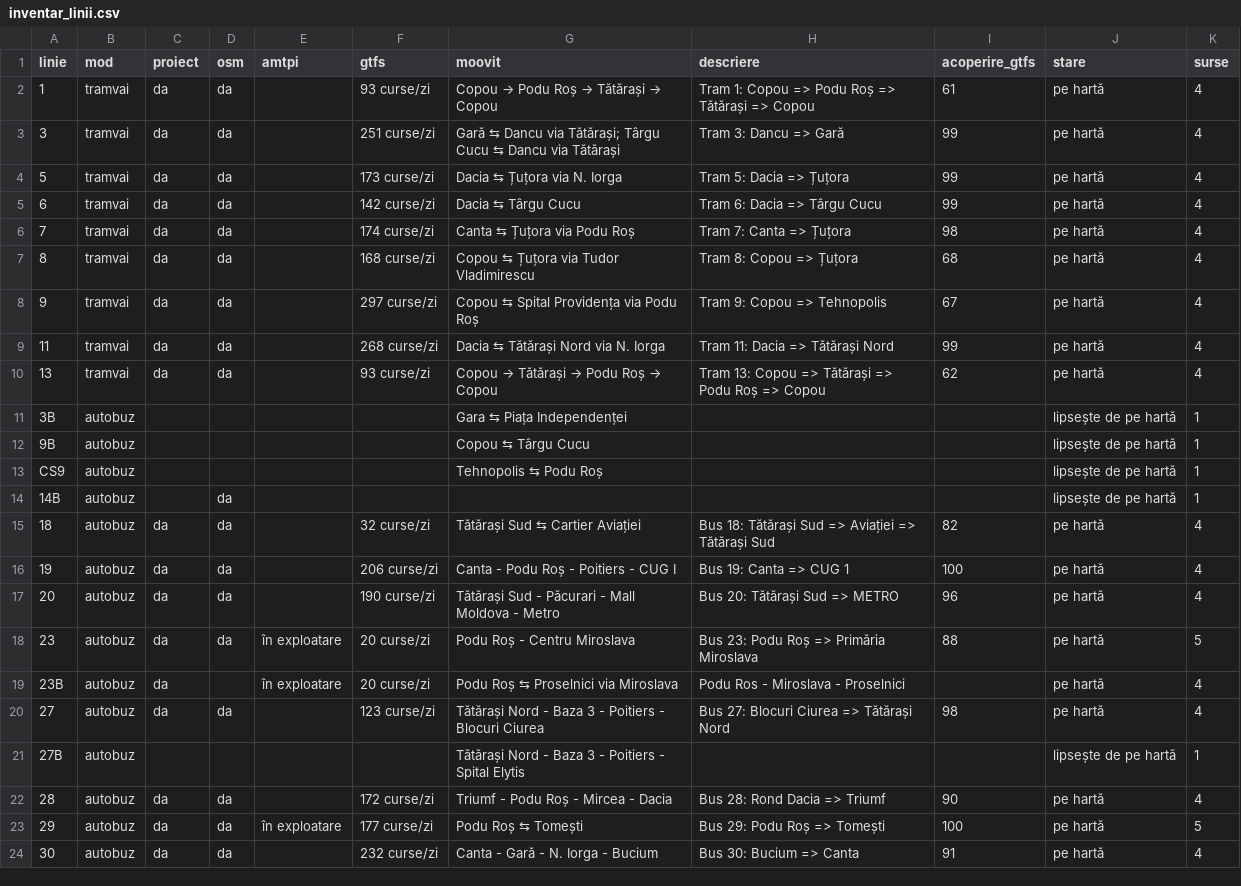
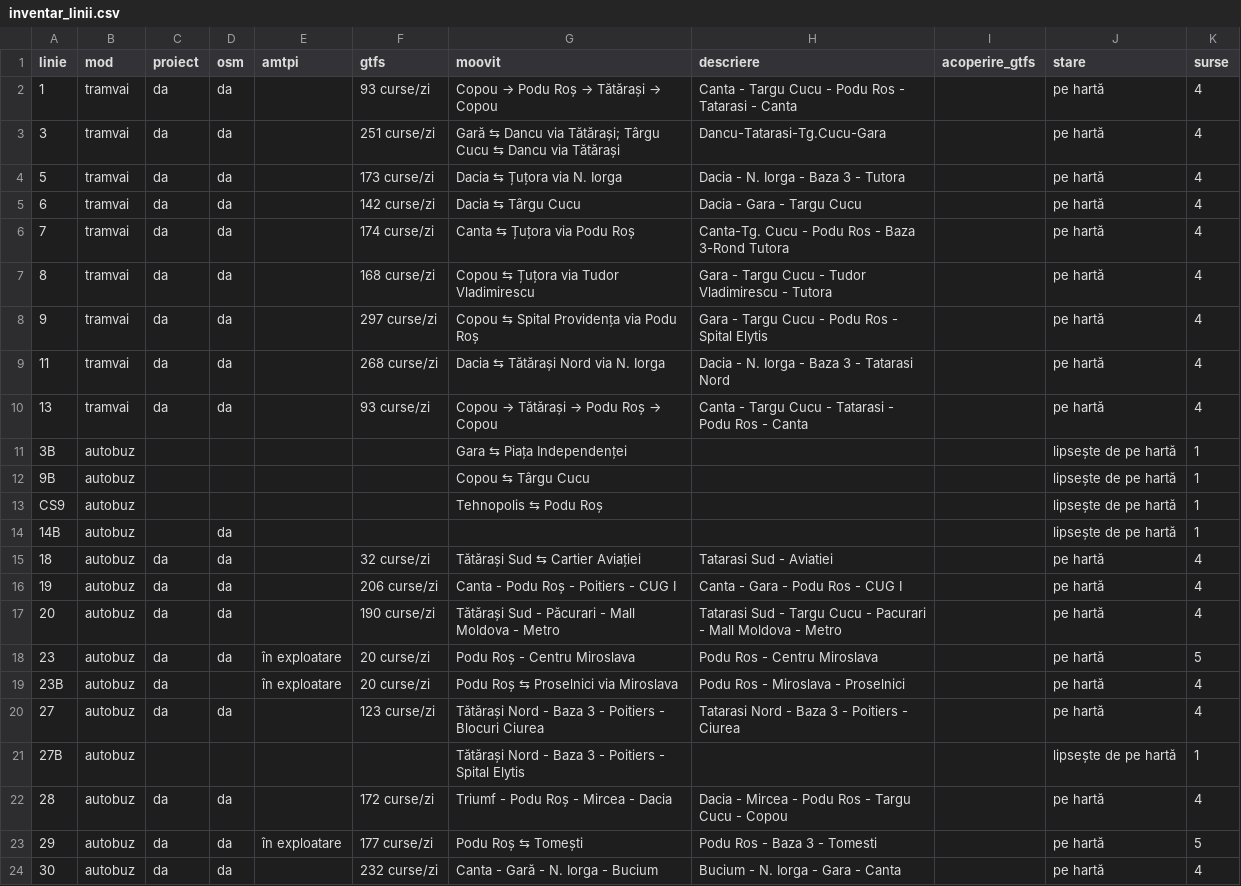
Before and after one commit to coveadrian83/gis, a CSV file: public/data/transport/inventar_linii.csv, drawn as a sheet; only a part is shown; the diff covers the shown part only.

```diff
--- a/public/data/transport/inventar_linii.csv
+++ b/public/data/transport/inventar_linii.csv
@@ -1,11 +1,11 @@
 linie,mod,proiect,osm,amtpi,gtfs,moovit,descriere,acoperire_gtfs,stare,surse
-1,tramvai,da,da,,93 curse/zi,Copou → Podu Roș → Tătărași → Copou,Tram 1: Copou => Podu Roș => Tătărași => Copou,61,pe hartă,4
-3,tramvai,da,da,,251 curse/zi,Gară ⇆ Dancu via Tătărași; Târgu Cucu ⇆ Dancu via Tătărași,Tram 3: Dancu => Gară,99,pe hartă,4
-5,tramvai,da,da,,173 curse/zi,Dacia ⇆ Țuțora via N. Iorga,Tram 5: Dacia => Țuțora,99,pe hartă,4
-6,tramvai,da,da,,142 curse/zi,Dacia ⇆ Târgu Cucu,Tram 6: Dacia => Târgu Cucu,99,pe hartă,4
-7,tramvai,da,da,,174 curse/zi,Canta ⇆ Țuțora via Podu Roș,Tram 7: Canta => Țuțora,98,pe hartă,4
-8,tramvai,da,da,,168 curse/zi,Copou ⇆ Țuțora via Tudor Vladimirescu,Tram 8: Copou => Țuțora,68,pe hartă,4
-9,tramvai,da,da,,297 curse/zi,Copou ⇆ Spital Providența via Podu Roș,Tram 9: Copou => Tehnopolis,67,pe hartă,4
-11,tramvai,da,da,,268 curse/zi,Dacia ⇆ Tătărași Nord via N. Iorga,Tram 11: Dacia => Tătărași Nord,99,pe hartă,4
-13,tramvai,da,da,,93 curse/zi,Copou → Tătărași → Podu Roș → Copou,Tram 13: Copou => Tătărași => Podu Roș => Copou,62,pe hartă,4
+1,tramvai,da,da,,93 curse/zi,Copou → Podu Roș → Tătărași → Copou,Canta - Targu Cucu - Podu Ros - Tatarasi - Canta,,pe hartă,4
+3,tramvai,da,da,,251 curse/zi,Gară ⇆ Dancu via Tătărași; Târgu Cucu ⇆ Dancu via Tătărași,Dancu-Tatarasi-Tg.Cucu-Gara,,pe hartă,4
+5,tramvai,da,da,,173 curse/zi,Dacia ⇆ Țuțora via N. Iorga,Dacia - N. Iorga - Baza 3 - Tutora,,pe hartă,4
+6,tramvai,da,da,,142 curse/zi,Dacia ⇆ Târgu Cucu,Dacia - Gara - Targu Cucu,,pe hartă,4
+7,tramvai,da,da,,174 curse/zi,Canta ⇆ Țuțora via Podu Roș,Canta-Tg. Cucu - Podu Ros - Baza 3-Rond Tutora,,pe hartă,4
+8,tramvai,da,da,,168 curse/zi,Copou ⇆ Țuțora via Tudor Vladimirescu,Gara - Targu Cucu - Tudor Vladimirescu - Tutora,,pe hartă,4
+9,tramvai,da,da,,297 curse/zi,Copou ⇆ Spital Providența via Podu Roș,Gara - Targu Cucu - Podu Ros - Spital Elytis,,pe hartă,4
+11,tramvai,da,da,,268 curse/zi,Dacia ⇆ Tătărași Nord via N. Iorga,Dacia - N. Iorga - Baza 3 - Tatarasi Nord,,pe hartă,4
+13,tramvai,da,da,,93 curse/zi,Copou → Tătărași → Podu Roș → Copou,Canta - Targu Cucu - Tatarasi - Podu Ros - Canta,,pe hartă,4
 3B,autobuz,,,,,Gara ⇆ Piața Independenței,,,lipsește de pe hartă,1
@@ -14,11 +14,11 @@ CS9,autobuz,,,,,Tehnopolis ⇆ Podu Roș,,,lipsește de pe hartă,1
 14B,autobuz,,da,,,,,,lipsește de pe hartă,1
-18,autobuz,da,da,,32 curse/zi,Tătărași Sud ⇆ Cartier Aviației,Bus 18: Tătărași Sud => Aviației => Tătărași Sud,82,pe hartă,4
-19,autobuz,da,da,,206 curse/zi,Canta - Podu Roș - Poitiers - CUG I,Bus 19: Canta => CUG 1,100,pe hartă,4
-20,autobuz,da,da,,190 curse/zi,Tătărași Sud - Păcurari - Mall Moldova - Metro,Bus 20: Tătărași Sud => METRO,96,pe hartă,4
-23,autobuz,da,da,în exploatare,20 curse/zi,Podu Roș - Centru Miroslava,Bus 23: Podu Roș => Primăria Miroslava,88,pe hartă,5
+18,autobuz,da,da,,32 curse/zi,Tătărași Sud ⇆ Cartier Aviației,Tatarasi Sud - Aviatiei,,pe hartă,4
+19,autobuz,da,da,,206 curse/zi,Canta - Podu Roș - Poitiers - CUG I,Canta - Gara - Podu Ros - CUG I,,pe hartă,4
+20,autobuz,da,da,,190 curse/zi,Tătărași Sud - Păcurari - Mall Moldova - Metro,Tatarasi Sud - Targu Cucu - Pacurari - Mall Moldova - Metro,,pe hartă,4
+23,autobuz,da,da,în exploatare,20 curse/zi,Podu Roș - Centru Miroslava,Podu Ros - Centru Miroslava,,pe hartă,5
 23B,autobuz,da,,în exploatare,20 curse/zi,Podu Roș ⇆ Proselnici via Miroslava,Podu Ros - Miroslava - Proselnici,,pe hartă,4
-27,autobuz,da,da,,123 curse/zi,Tătărași Nord - Baza 3 - Poitiers - Blocuri Ciurea,Bus 27: Blocuri Ciurea => Tătărași Nord,98,pe hartă,4
+27,autobuz,da,da,,123 curse/zi,Tătărași Nord - Baza 3 - Poitiers - Blocuri Ciurea,Tatarasi Nord - Baza 3 - Poitiers - Ciurea,,pe hartă,4
 27B,autobuz,,,,,Tătărași Nord - Baza 3 - Poitiers - Spital Elytis,,,lipsește de pe hartă,1
-28,autobuz,da,da,,172 curse/zi,Triumf - Podu Roș - Mircea - Dacia,Bus 28: Rond Dacia => Triumf,90,pe hartă,4
-29,autobuz,da,da,în exploatare,177 curse/zi,Podu Roș ⇆ Tomești,Bus 29: Podu Roș => Tomești,100,pe hartă,5
-30,autobuz,da,da,,232 curse/zi,Canta - Gară - N. Iorga - Bucium,Bus 30: Bucium => Canta,91,pe hartă,4
+28,autobuz,da,da,,172 curse/zi,Triumf - Podu Roș - Mircea - Dacia,Dacia - Mircea - Podu Ros - Targu Cucu - Copou,,pe hartă,4
+29,autobuz,da,da,în exploatare,177 curse/zi,Podu Roș ⇆ Tomești,Podu Ros - Baza 3 - Tomesti,,pe hartă,5
+30,autobuz,da,da,,232 curse/zi,Canta - Gară - N. Iorga - Bucium,Bucium - N. Iorga - Gara - Canta,,pe hartă,4
```
Also changed, not shown: 58 edited cells elsewhere in this file, public/data/transport/comparatie_amtpi.csv, public/data/transport/comparatie_osm_linii.csv, 13 other files.
